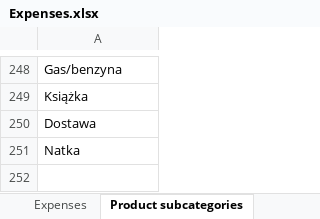
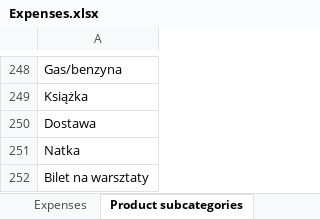
Before and after one commit to Pawel-Tomasz-Nowak/Income-and-expense-analysis, an Excel workbook: Expenses.xlsx, sheet Product subcategories, drawn as a sheet; only a part is shown, gaps mark what is left out; values as stored, in another font and other column widths than the file's, no borders; the diff names each change by its address in the sheet, - before the commit and + after, or states it on an @@ line.

```diff
--- a/Expenses.xlsx (sheet Product subcategories)
+++ b/Expenses.xlsx (sheet Product subcategories)
+row 252: Bilet na warsztaty
```
Also changed, not shown: sheet Expenses, Incomes.xlsx, 1 other file.
